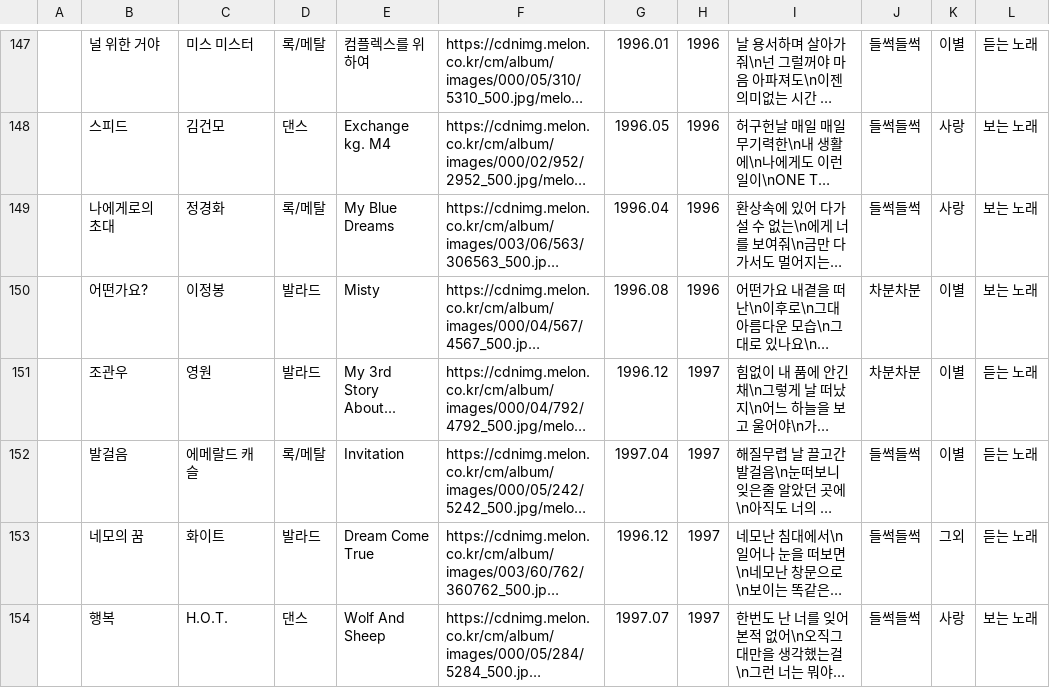
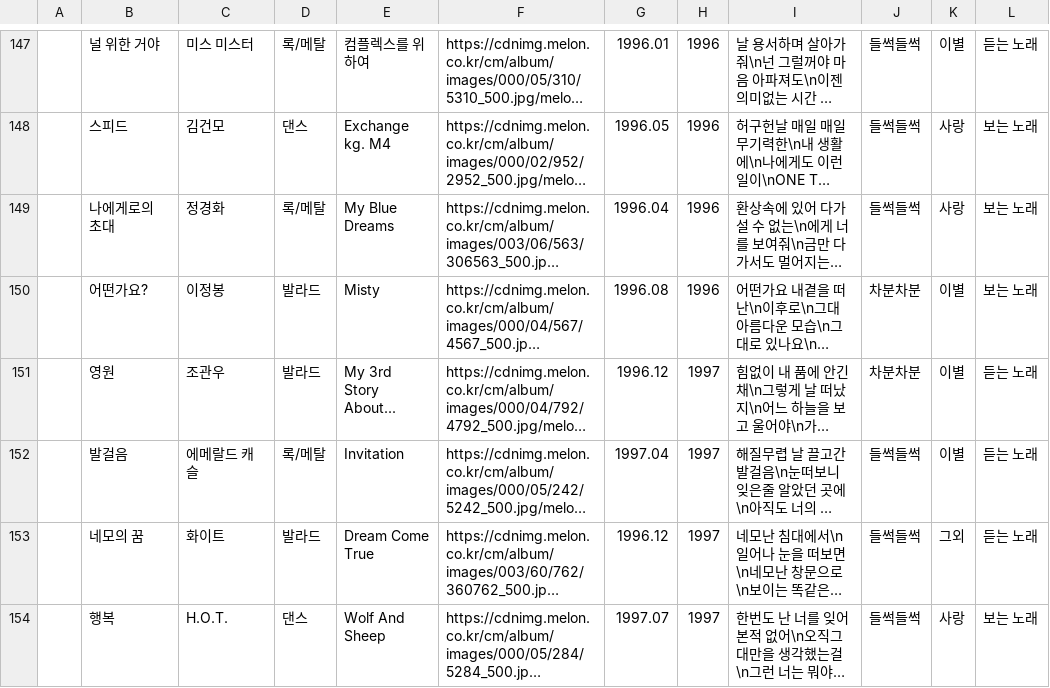
Before and after one commit to codestates/M4M, a CSV file: server/song_db/1992-2009.csv, drawn as a sheet; only a part is shown, gaps mark what is left out; long unchanged cells end in …; the diff names each change by its address in the sheet, - before the commit and + after, or states it on an @@ line.

Commit message:
modify: Files

```diff
--- a/server/song_db/1992-2009.csv
+++ b/server/song_db/1992-2009.csv
-B151: 조관우
+B151: 영원
-C151: 영원
+C151: 조관우
```
